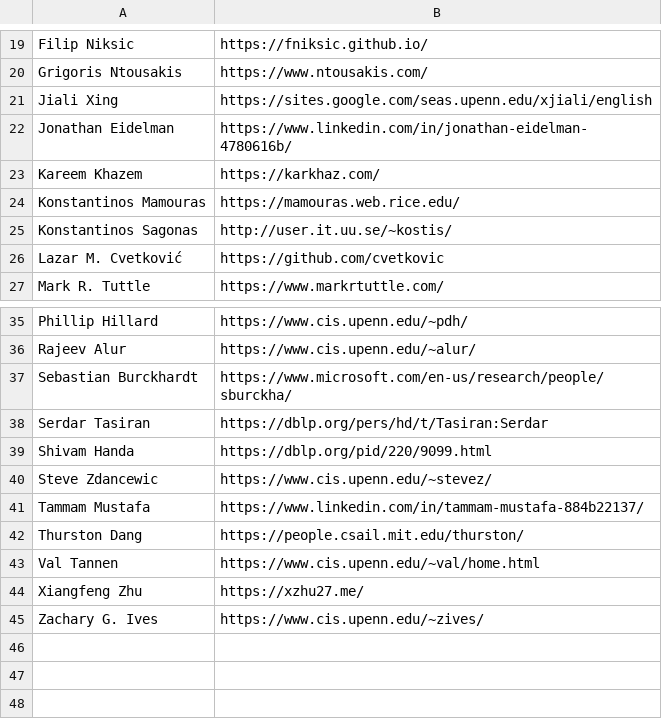
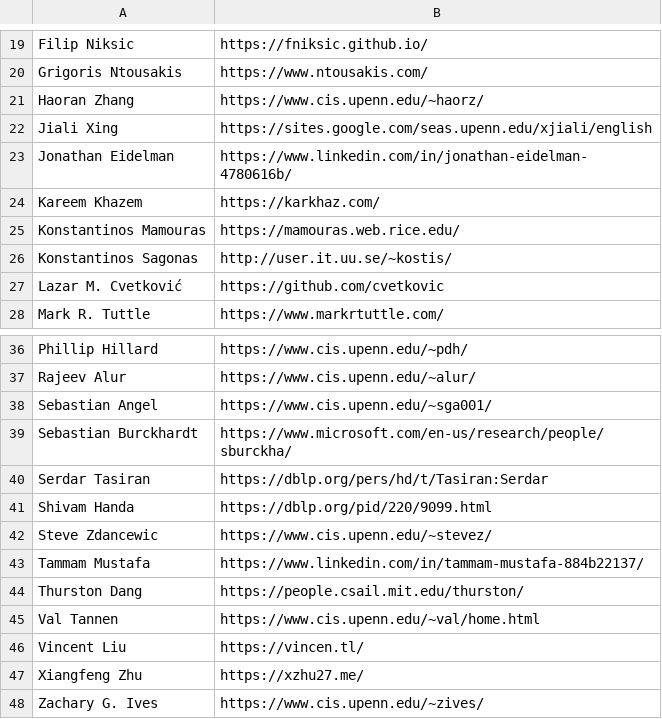
Before and after one commit to angelhof/angelhof.github.io, a CSV file: files/people.csv, drawn as a sheet; only a part is shown, gaps mark what is left out.

```diff
--- a/files/people.csv
+++ b/files/people.csv
@@ -20,2 +20,3 @@ Filip Niksic | https://fniksic.github.io/
 Grigoris Ntousakis | https://www.ntousakis.com/
+Haoran Zhang | https://www.cis.upenn.edu/~haorz/
 Jiali Xing | https://sites.google.com/seas.upenn.edu/xjiali/english
@@ -36,2 +37,3 @@ Phillip Hillard | https://www.cis.upenn.edu/~pdh/
 Rajeev Alur | https://www.cis.upenn.edu/~alur/
+Sebastian Angel | https://www.cis.upenn.edu/~sga001/
 Sebastian Burckhardt | https://www.microsoft.com/en-us/research/people/sburckha/
@@ -43,2 +45,3 @@ Thurston Dang | https://people.csail.mit.edu/thurston/
 Val Tannen | https://www.cis.upenn.edu/~val/home.html
+Vincent Liu | https://vincen.tl/
 Xiangfeng Zhu | https://xzhu27.me/
```
Also changed, not shown: 7 other files.
